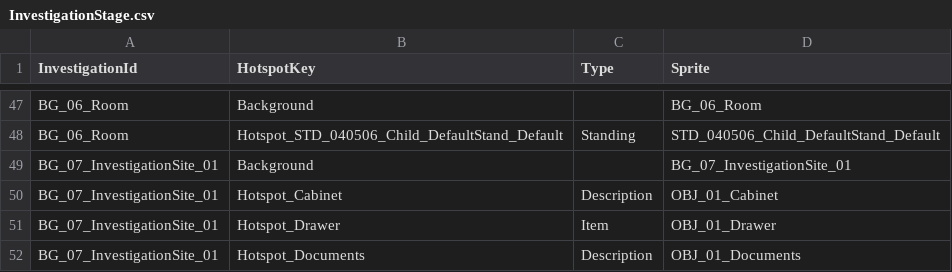
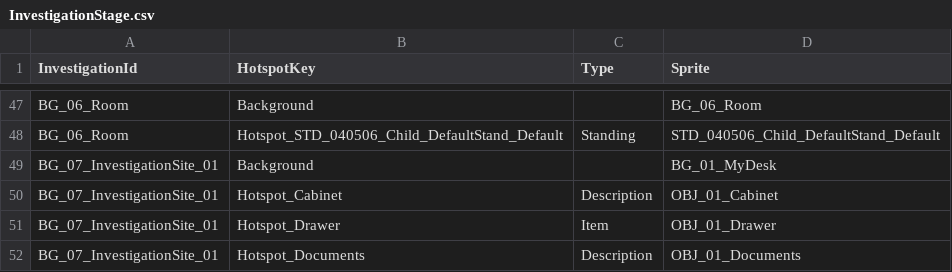
Before and after one commit to mikeolw/2KH1-2KH1project, a CSV file: Assets/StreamingAssets/Stage/InvestigationStage.csv, drawn as a sheet; only a part is shown, gaps mark what is left out.

```diff
--- a/Assets/StreamingAssets/Stage/InvestigationStage.csv
+++ b/Assets/StreamingAssets/Stage/InvestigationStage.csv
@@ -48,3 +48,3 @@ BG_06_Room,Background,,BG_06_Room
 BG_06_Room,Hotspot_STD_040506_Child_DefaultStand_Default,Standing,STD_040506_Child_DefaultStand_Default
-BG_07_InvestigationSite_01,Background,,BG_07_InvestigationSite_01
+BG_07_InvestigationSite_01,Background,,BG_01_MyDesk
 BG_07_InvestigationSite_01,Hotspot_Cabinet,Description,OBJ_01_Cabinet
```
Also changed, not shown: Assets/StreamingAssets/Stage/SceneStage.csv.
